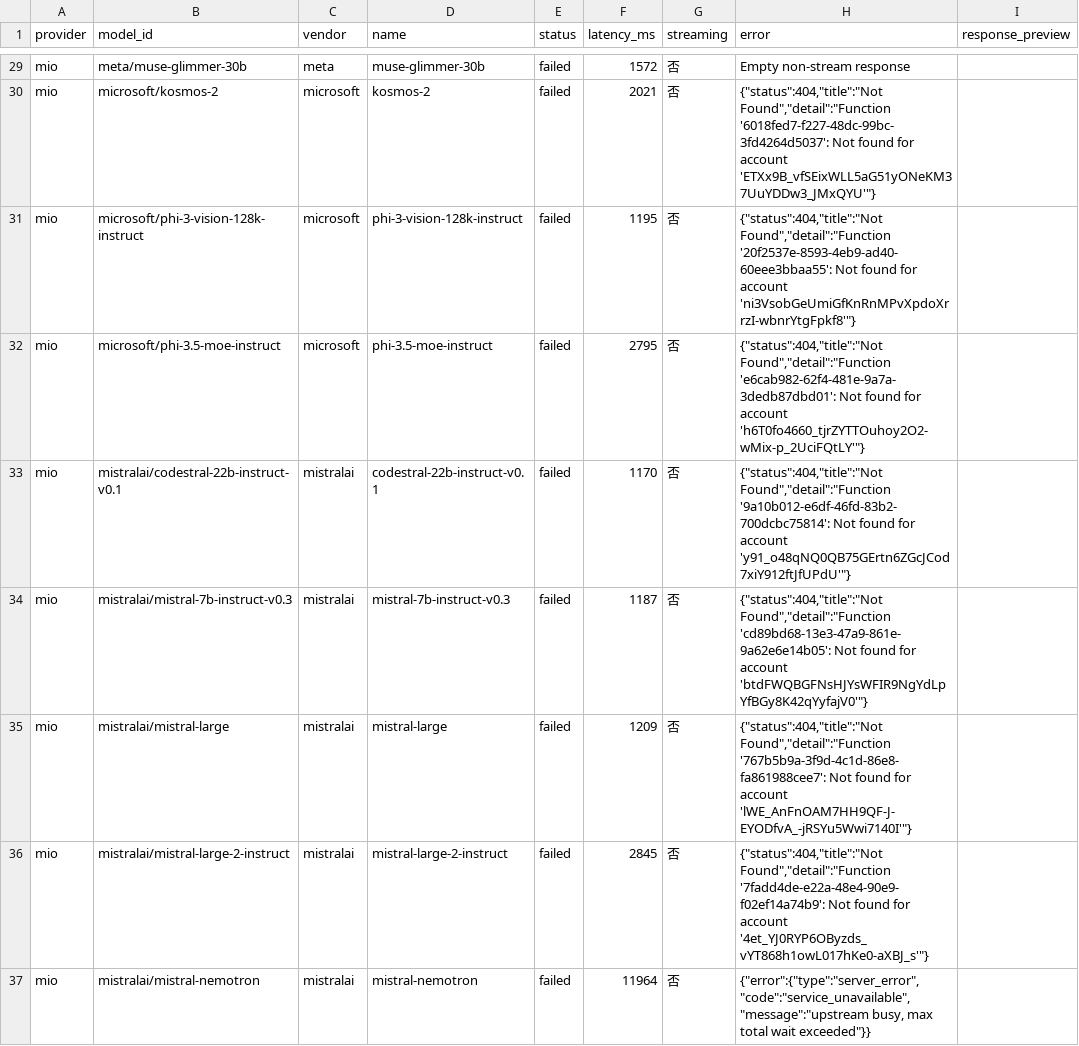
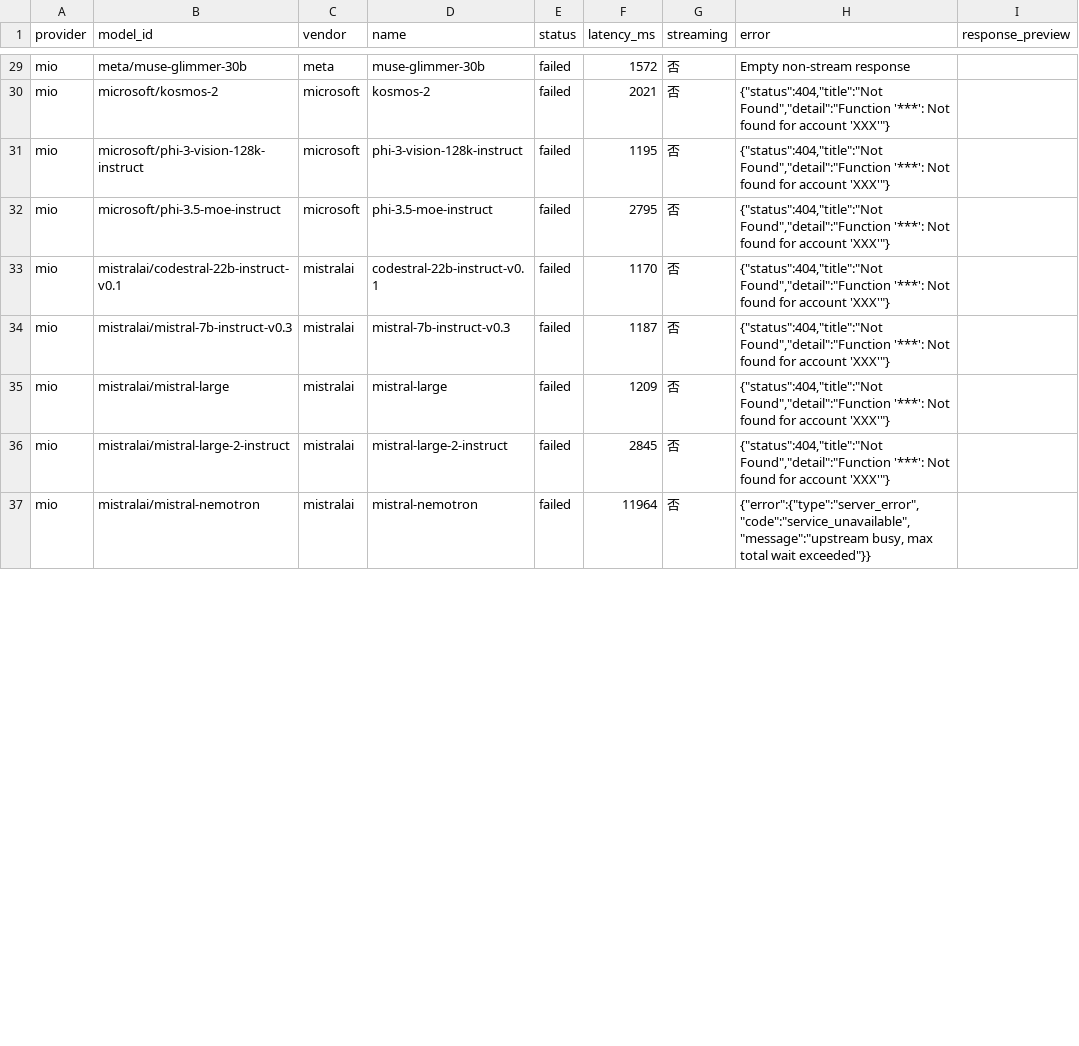
Before and after one commit to Ustinian-ss/model-probe, a CSV file: model-tester/model_test_mio.csv, drawn as a sheet; only a part is shown, gaps mark what is left out; the diff covers the shown part only; the diff names each change by its address in the sheet, - before the commit and + after, or states it on an @@ line.

```diff
--- a/model-tester/model_test_mio.csv
+++ b/model-tester/model_test_mio.csv
-H30 (error): {"status":404,"title":"Not Found","detail":"Function '6018fed7-f227-48dc-99bc-3fd4264d5037': Not found for account 'ETXx9B_vfSEixWLL5aG51yONeKM37UuYDDw3_JMxQYU'"}
+H30 (error): {"status":404,"title":"Not Found","detail":"Function '***': Not found for account 'XXX'"}
-H31 (error): {"status":404,"title":"Not Found","detail":"Function '20f2537e-8593-4eb9-ad40-60eee3bbaa55': Not found for account 'ni3VsobGeUmiGfKnRnMPvXpdoXrrzI-wbnrYtgFpkf8'"}
+H31 (error): {"status":404,"title":"Not Found","detail":"Function '***': Not found for account 'XXX'"}
-H32 (error): {"status":404,"title":"Not Found","detail":"Function 'e6cab982-62f4-481e-9a7a-3dedb87dbd01': Not found for account 'h6T0fo4660_tjrZYTTOuhoy2O2-wMix-p_2UciFQtLY'"}
+H32 (error): {"status":404,"title":"Not Found","detail":"Function '***': Not found for account 'XXX'"}
-H33 (error): {"status":404,"title":"Not Found","detail":"Function '9a10b012-e6df-46fd-83b2-700dcbc75814': Not found for account 'y91_o48qNQ0QB75GErtn6ZGcJCod7xiY912ftJfUPdU'"}
+H33 (error): {"status":404,"title":"Not Found","detail":"Function '***': Not found for account 'XXX'"}
-H34 (error): {"status":404,"title":"Not Found","detail":"Function 'cd89bd68-13e3-47a9-861e-9a62e6e14b05': Not found for account 'btdFWQBGFNsHJYsWFIR9NgYdLpYfBGy8K42qYyfajV0'"}
+H34 (error): {"status":404,"title":"Not Found","detail":"Function '***': Not found for account 'XXX'"}
-H35 (error): {"status":404,"title":"Not Found","detail":"Function '767b5b9a-3f9d-4c1d-86e8-fa861988cee7': Not found for account 'lWE_AnFnOAM7HH9QF-J-EYODfvA_-jRSYu5Wwi7140I'"}
+H35 (error): {"status":404,"title":"Not Found","detail":"Function '***': Not found for account 'XXX'"}
-H36 (error): {"status":404,"title":"Not Found","detail":"Function '7fadd4de-e22a-48e4-90e9-f02ef14a74b9': Not found for account '4et_YJ0RYP6OByzds_vYT868h1owL017hKe0-aXBJ_s'"}
+H36 (error): {"status":404,"title":"Not Found","detail":"Function '***': Not found for account 'XXX'"}
```
Also changed, not shown: 40 edited cells elsewhere in this file, 15 other files.
